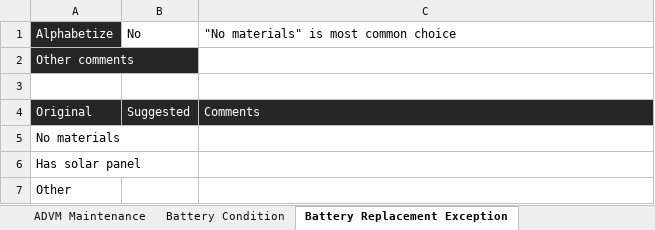
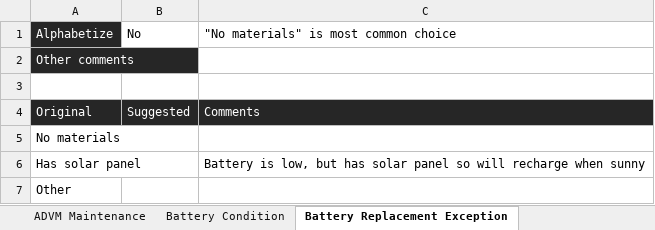
Before and after one commit to NWFWMD-IT/Hydrologic-Monitoring-Project, an Excel workbook: documents/data_model/Survey123_Domains.xlsx, sheet Battery Replacement Exception, drawn as a sheet; values as stored, in another font and other column widths than the file's, no borders; conditional formats not drawn; the diff names each change by its address in the sheet, - before the commit and + after, or states it on an @@ line.

```diff
--- a/documents/data_model/Survey123_Domains.xlsx (sheet Battery Replacement Exception)
+++ b/documents/data_model/Survey123_Domains.xlsx (sheet Battery Replacement Exception)
-C6: (empty)
+C6: Battery is low, but has solar panel so will recharge when sunny
```
Also changed, not shown: sheet ADVM Maintenance, sheet ADVM Beam Check Secondary Excep, sheet ADVM Cleaned Exception, sheet Rainfall Exception, 3 other files.
